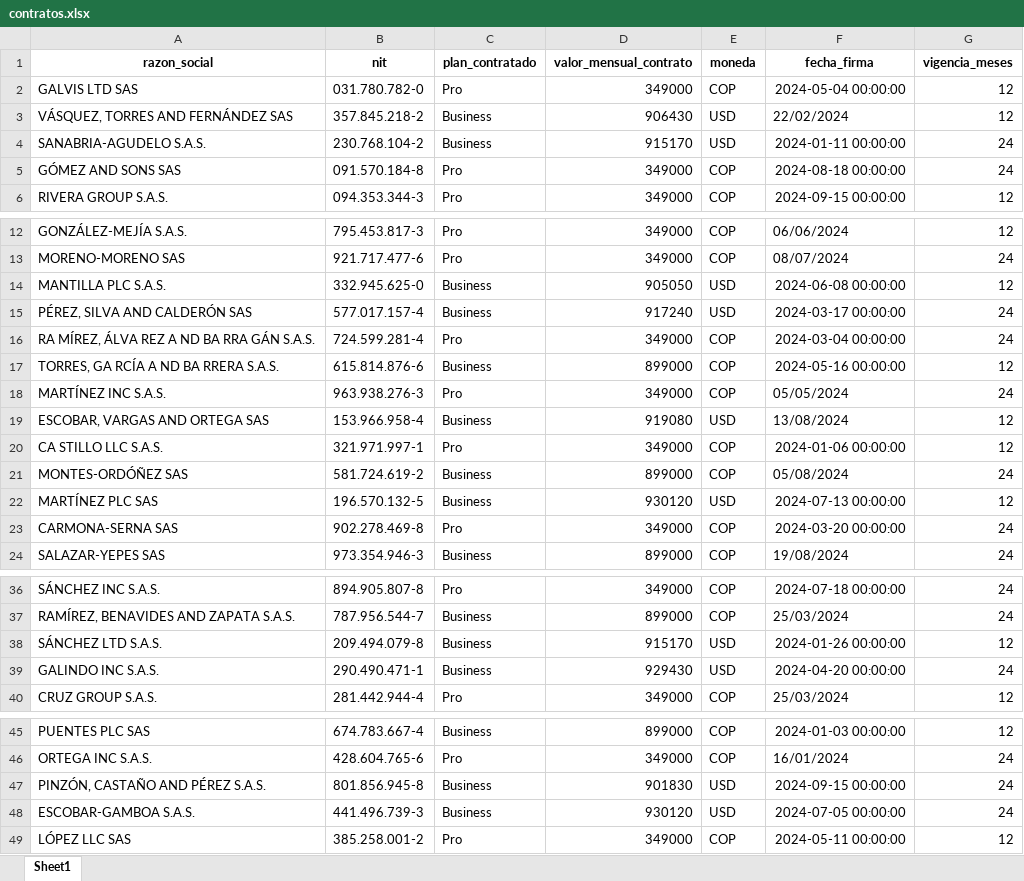
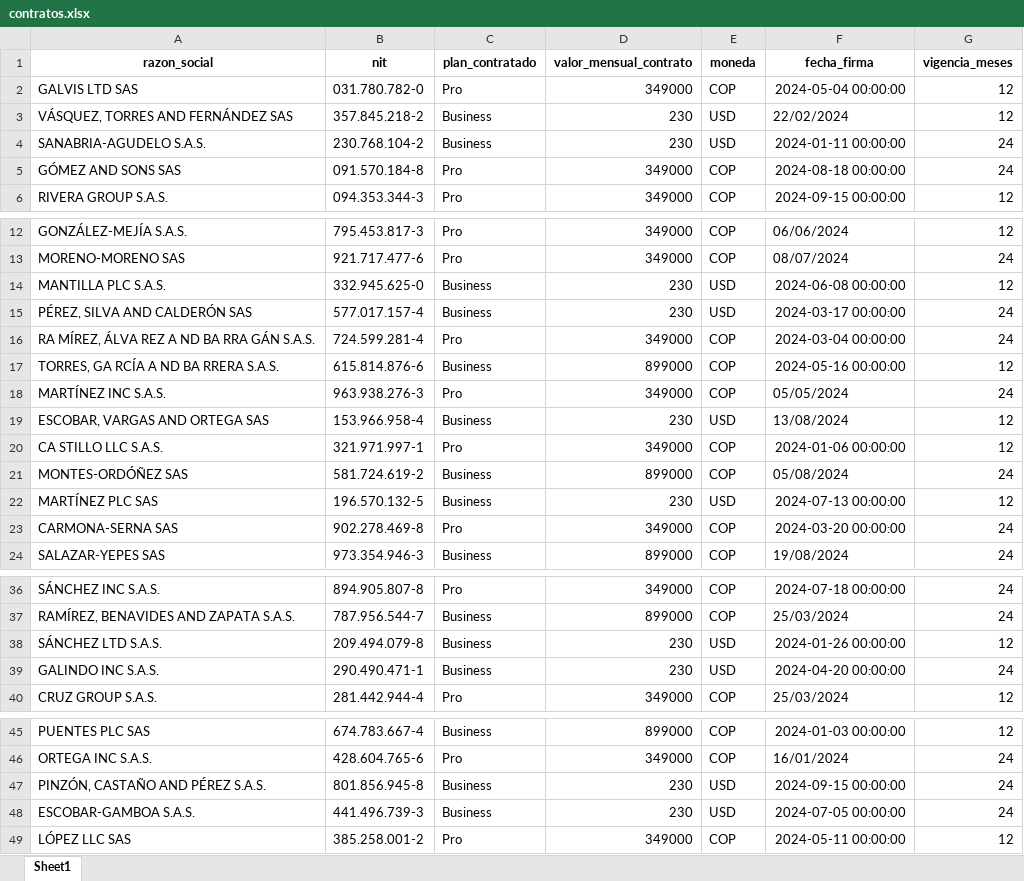
Before and after one commit to juanflorezrey/saas-metrics-alegra, an Excel workbook: data/raw/contratos/contratos.xlsx, sheet Sheet1, drawn as a sheet; only a part is shown, gaps mark what is left out; values as stored, in another font and other column widths than the file's, no borders; the diff covers the shown part only; the diff names each change by its address in the sheet, - before the commit and + after, or states it on an @@ line.

Commit message:
Regenerar datos con fix de moneda nativa; alias derivados del ETL (plan/canal/cliente); base SQLite poblada

```diff
--- a/data/raw/contratos/contratos.xlsx (sheet Sheet1)
+++ b/data/raw/contratos/contratos.xlsx (sheet Sheet1)
-D3 (valor_mensual_contrato): 906430
+D3 (valor_mensual_contrato): 230
-D4 (valor_mensual_contrato): 915170
+D4 (valor_mensual_contrato): 230
-D14 (valor_mensual_contrato): 905050
+D14 (valor_mensual_contrato): 230
-D15 (valor_mensual_contrato): 917240
+D15 (valor_mensual_contrato): 230
-D19 (valor_mensual_contrato): 919080
+D19 (valor_mensual_contrato): 230
-D22 (valor_mensual_contrato): 930120
+D22 (valor_mensual_contrato): 230
-D38 (valor_mensual_contrato): 915170
+D38 (valor_mensual_contrato): 230
-D39 (valor_mensual_contrato): 929430
+D39 (valor_mensual_contrato): 230
-D47 (valor_mensual_contrato): 901830
+D47 (valor_mensual_contrato): 230
-D48 (valor_mensual_contrato): 930120
+D48 (valor_mensual_contrato): 230
```
Also changed, not shown: 1 edited cell elsewhere in this sheet, 7 other files.
